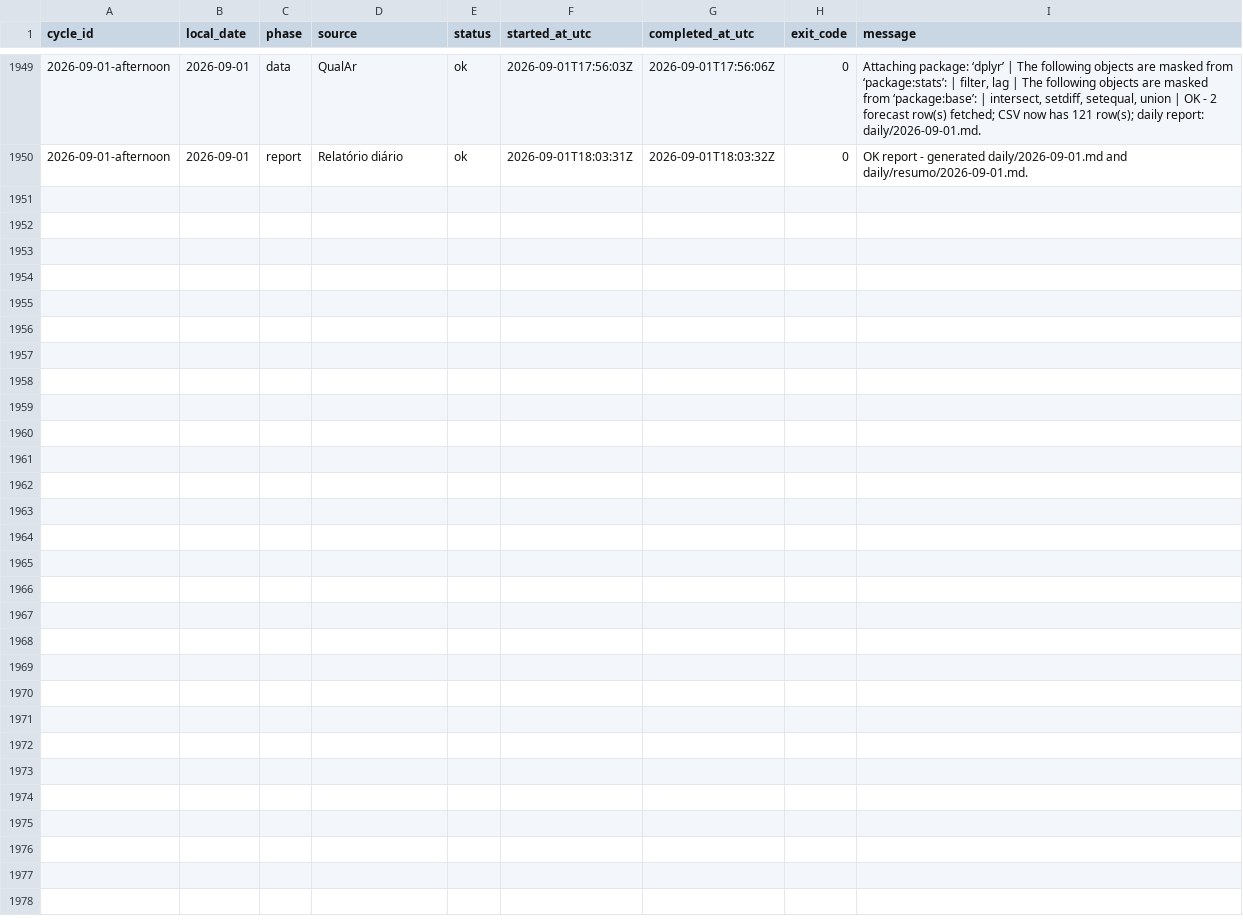
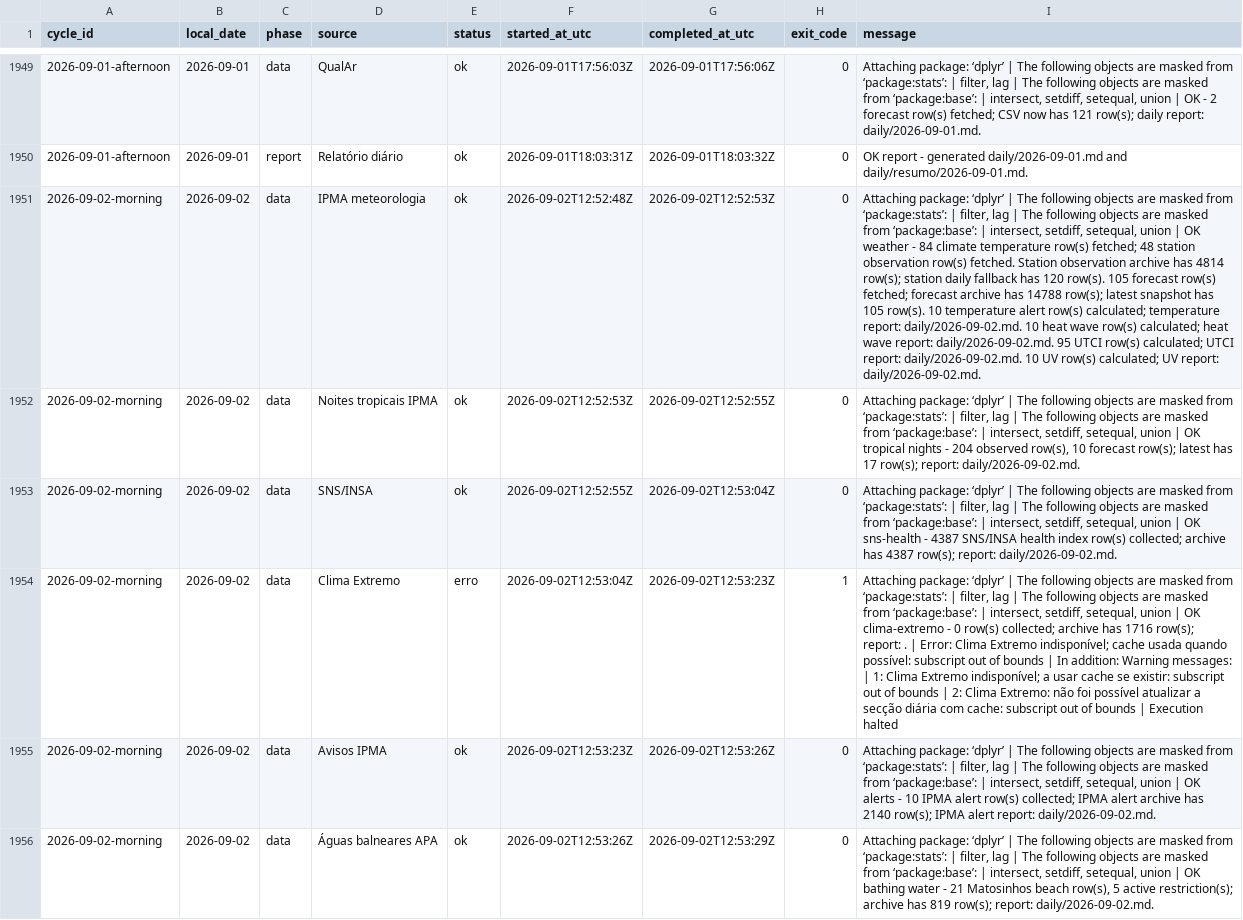
Before and after one commit to DBLQA90/qualar_matosinhos, a CSV file: data/pipeline_source_status.csv, drawn as a sheet; only a part is shown, gaps mark what is left out; the diff covers the shown part only; the diff names each change by its address in the sheet, - before the commit and + after, or states it on an @@ line.

```diff
--- a/data/pipeline_source_status.csv
+++ b/data/pipeline_source_status.csv
+row 1951: 2026-09-02-morning | 2026-09-02 | data | IPMA meteorologia | ok | 2026-09-02T12:52:48Z | 2026-09-02T12:52:53Z | 0 | Attaching package: ‘dplyr’ | The following objects are masked from ‘package:stats’: | filter, lag | The following objects are masked from ‘package:base’: | intersect, setdiff, setequal, union | OK weather - 84 climate temperature row(s) fetched; 48 station observation row(s) fetched. Station observation archive has 4814 row(s); station daily fallback has 120 row(s). 105 forecast row(s) fetched; forecast archive has 14788 row(s); latest snapshot has 105 row(s). 10 temperature alert row(s) calculated; temperature report: daily/2026-09-02.md. 10 heat wave row(s) calculated; heat wave report: daily/2026-09-02.md. 95 UTCI row(s) calculated; UTCI report: daily/2026-09-02.md. 10 UV row(s) calculated; UV report: daily/2026-09-02.md.
+row 1952: 2026-09-02-morning | 2026-09-02 | data | Noites tropicais IPMA | ok | 2026-09-02T12:52:53Z | 2026-09-02T12:52:55Z | 0 | Attaching package: ‘dplyr’ | The following objects are masked from ‘package:stats’: | filter, lag | The following objects are masked from ‘package:base’: | intersect, setdiff, setequal, union | OK tropical nights - 204 observed row(s), 10 forecast row(s); latest has 17 row(s); report: daily/2026-09-02.md.
+row 1953: 2026-09-02-morning | 2026-09-02 | data | SNS/INSA | ok | 2026-09-02T12:52:55Z | 2026-09-02T12:53:04Z | 0 | Attaching package: ‘dplyr’ | The following objects are masked from ‘package:stats’: | filter, lag | The following objects are masked from ‘package:base’: | intersect, setdiff, setequal, union | OK sns-health - 4387 SNS/INSA health index row(s) collected; archive has 4387 row(s); report: daily/2026-09-02.md.
+row 1954: 2026-09-02-morning | 2026-09-02 | data | Clima Extremo | erro | 2026-09-02T12:53:04Z | 2026-09-02T12:53:23Z | 1 | Attaching package: ‘dplyr’ | The following objects are masked from ‘package:stats’: | filter, lag | The following objects are masked from ‘package:base’: | intersect, setdiff, setequal, union | OK clima-extremo - 0 row(s) collected; archive has 1716 row(s); report: . | Error: Clima Extremo indisponível; cache usada quando possível: subscript out of bounds | In addition: Warning messages: | 1: Clima Extremo indisponível; a usar cache se existir: subscript out of bounds | 2: Clima Extremo: não foi possível atualizar a secção diária com cache: subscript out of bounds | Execution halted
+row 1955: 2026-09-02-morning | 2026-09-02 | data | Avisos IPMA | ok | 2026-09-02T12:53:23Z | 2026-09-02T12:53:26Z | 0 | Attaching package: ‘dplyr’ | The following objects are masked from ‘package:stats’: | filter, lag | The following objects are masked from ‘package:base’: | intersect, setdiff, setequal, union | OK alerts - 10 IPMA alert row(s) collected; IPMA alert archive has 2140 row(s); IPMA alert report: daily/2026-09-02.md.
+row 1956: 2026-09-02-morning | 2026-09-02 | data | Águas balneares APA | ok | 2026-09-02T12:53:26Z | 2026-09-02T12:53:29Z | 0 | Attaching package: ‘dplyr’ | The following objects are masked from ‘package:stats’: | filter, lag | The following objects are masked from ‘package:base’: | intersect, setdiff, setequal, union | OK bathing water - 21 Matosinhos beach row(s), 5 active restriction(s); archive has 819 row(s); report: daily/2026-09-02.md.
```
Also changed, not shown: 5 added rows elsewhere in this file, data/clima_extremo_matosinhos_risk.csv, data/ipma_matosinhos_forecast_errors.csv, 38 other files.
